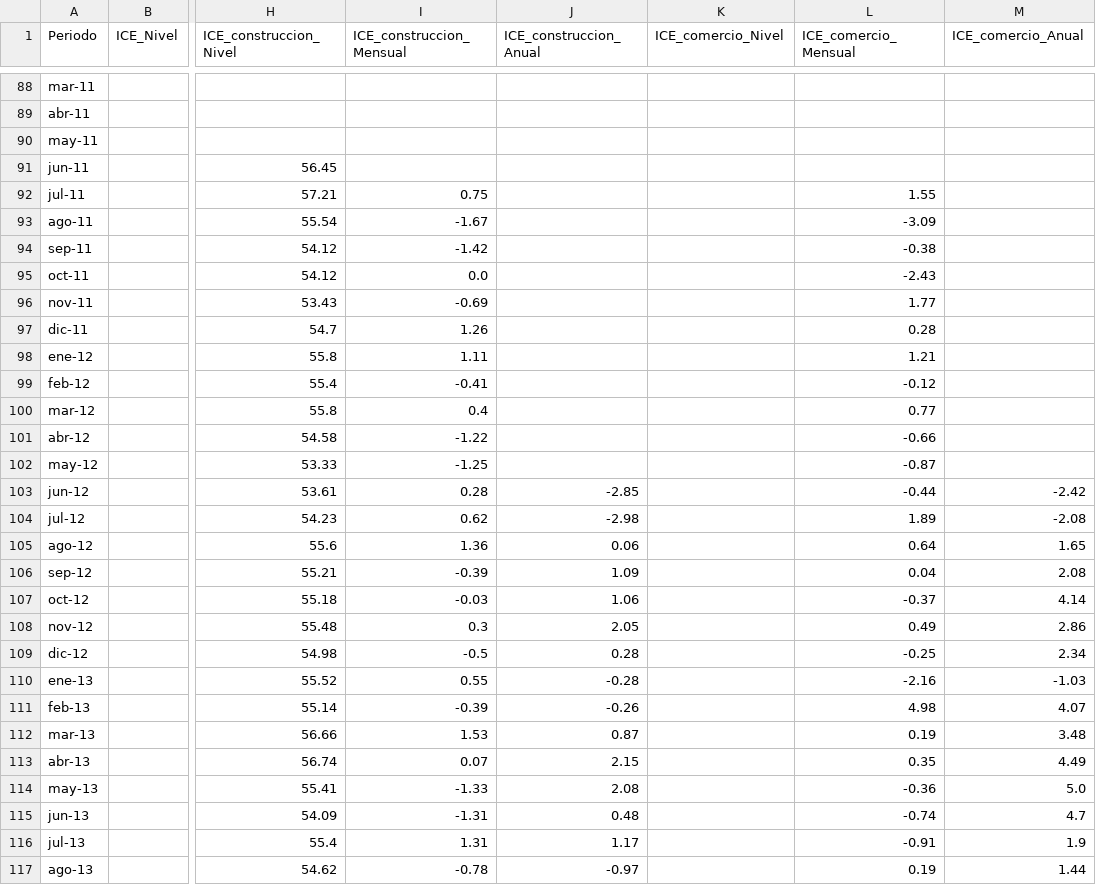
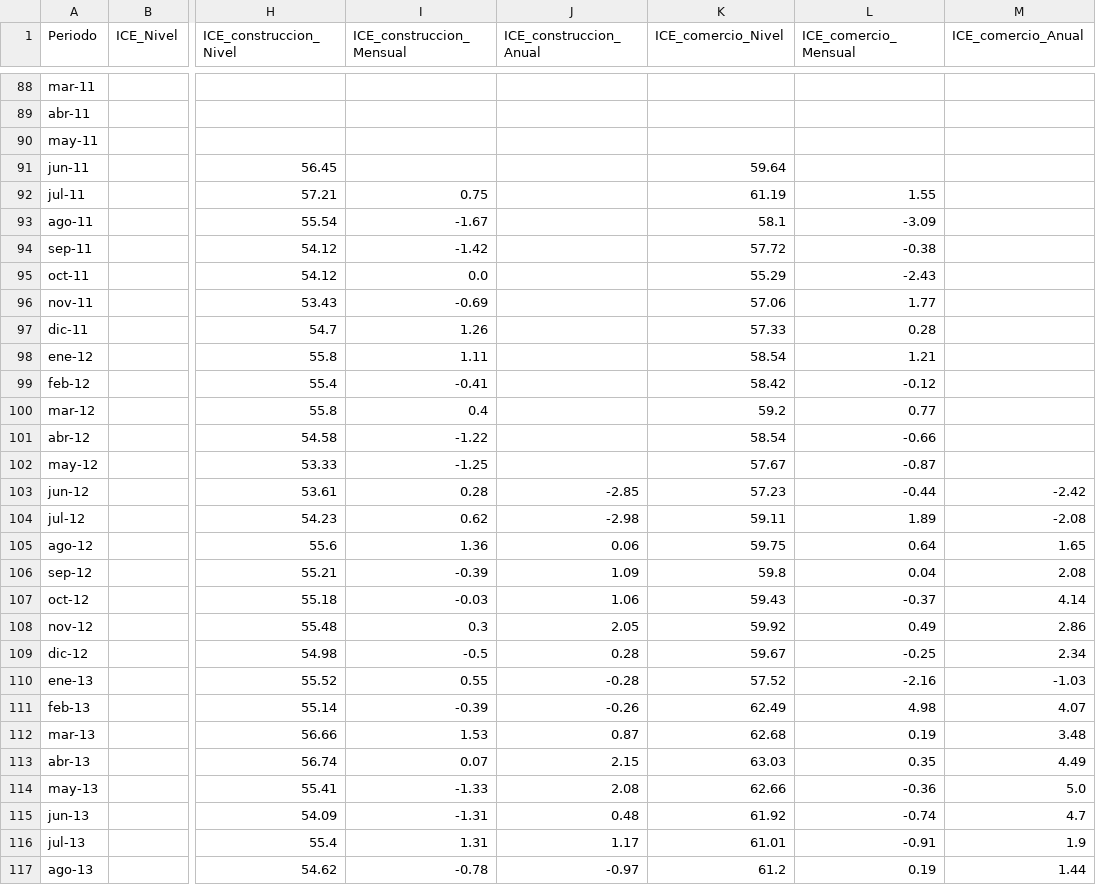
Before and after one commit to muciger/panorama-mx, a CSV file: data/emoe_ice.csv, drawn as a sheet; only a part is shown, gaps mark what is left out; the diff covers the shown part only; the diff names each change by its address in the sheet, - before the commit and + after, or states it on an @@ line.

```diff
--- a/data/emoe_ice.csv
+++ b/data/emoe_ice.csv
-K91 (ICE_comercio_Nivel): (empty)
+K91 (ICE_comercio_Nivel): 59.64
-K92 (ICE_comercio_Nivel): (empty)
+K92 (ICE_comercio_Nivel): 61.19
-K93 (ICE_comercio_Nivel): (empty)
+K93 (ICE_comercio_Nivel): 58.1
-K94 (ICE_comercio_Nivel): (empty)
+K94 (ICE_comercio_Nivel): 57.72
-K95 (ICE_comercio_Nivel): (empty)
+K95 (ICE_comercio_Nivel): 55.29
-K96 (ICE_comercio_Nivel): (empty)
+K96 (ICE_comercio_Nivel): 57.06
-K97 (ICE_comercio_Nivel): (empty)
+K97 (ICE_comercio_Nivel): 57.33
-K98 (ICE_comercio_Nivel): (empty)
+K98 (ICE_comercio_Nivel): 58.54
-K99 (ICE_comercio_Nivel): (empty)
+K99 (ICE_comercio_Nivel): 58.42
-K100 (ICE_comercio_Nivel): (empty)
+K100 (ICE_comercio_Nivel): 59.2
-K101 (ICE_comercio_Nivel): (empty)
+K101 (ICE_comercio_Nivel): 58.54
-K102 (ICE_comercio_Nivel): (empty)
+K102 (ICE_comercio_Nivel): 57.67
-K103 (ICE_comercio_Nivel): (empty)
+K103 (ICE_comercio_Nivel): 57.23
-K104 (ICE_comercio_Nivel): (empty)
+K104 (ICE_comercio_Nivel): 59.11
-K105 (ICE_comercio_Nivel): (empty)
+K105 (ICE_comercio_Nivel): 59.75
-K106 (ICE_comercio_Nivel): (empty)
+K106 (ICE_comercio_Nivel): 59.8
-K107 (ICE_comercio_Nivel): (empty)
+K107 (ICE_comercio_Nivel): 59.43
-K108 (ICE_comercio_Nivel): (empty)
+K108 (ICE_comercio_Nivel): 59.92
-K109 (ICE_comercio_Nivel): (empty)
+K109 (ICE_comercio_Nivel): 59.67
-K110 (ICE_comercio_Nivel): (empty)
+K110 (ICE_comercio_Nivel): 57.52
-K111 (ICE_comercio_Nivel): (empty)
+K111 (ICE_comercio_Nivel): 62.49
-K112 (ICE_comercio_Nivel): (empty)
+K112 (ICE_comercio_Nivel): 62.68
-K113 (ICE_comercio_Nivel): (empty)
+K113 (ICE_comercio_Nivel): 63.03
-K114 (ICE_comercio_Nivel): (empty)
+K114 (ICE_comercio_Nivel): 62.66
-K115 (ICE_comercio_Nivel): (empty)
+K115 (ICE_comercio_Nivel): 61.92
-K116 (ICE_comercio_Nivel): (empty)
+K116 (ICE_comercio_Nivel): 61.01
-K117 (ICE_comercio_Nivel): (empty)
+K117 (ICE_comercio_Nivel): 61.2
```
Also changed, not shown: 152 edited cells elsewhere in this file, data/emoe_ipm.csv, data/enec.csv, 47 other files.
